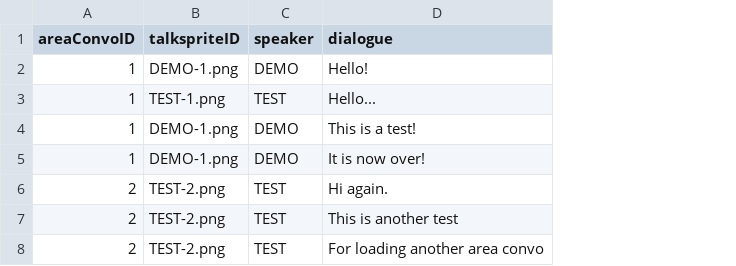
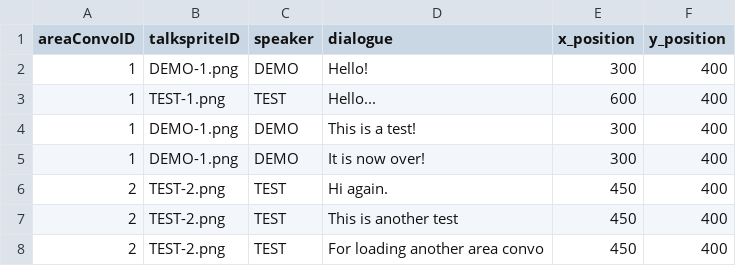
Before and after one commit to entomologist1/ttwopjsk, a CSV file: demo.csv, drawn as a sheet; the diff names each change by its address in the sheet, - before the commit and + after, or states it on an @@ line.

Commit message:
Update demo.csv

```diff
--- a/demo.csv
+++ b/demo.csv
+column E (x_position), rows 2-8: 300 | 600 | 300 | 300 | 450 | 450 | 450
+column F (y_position), rows 2-8: all 400
```
